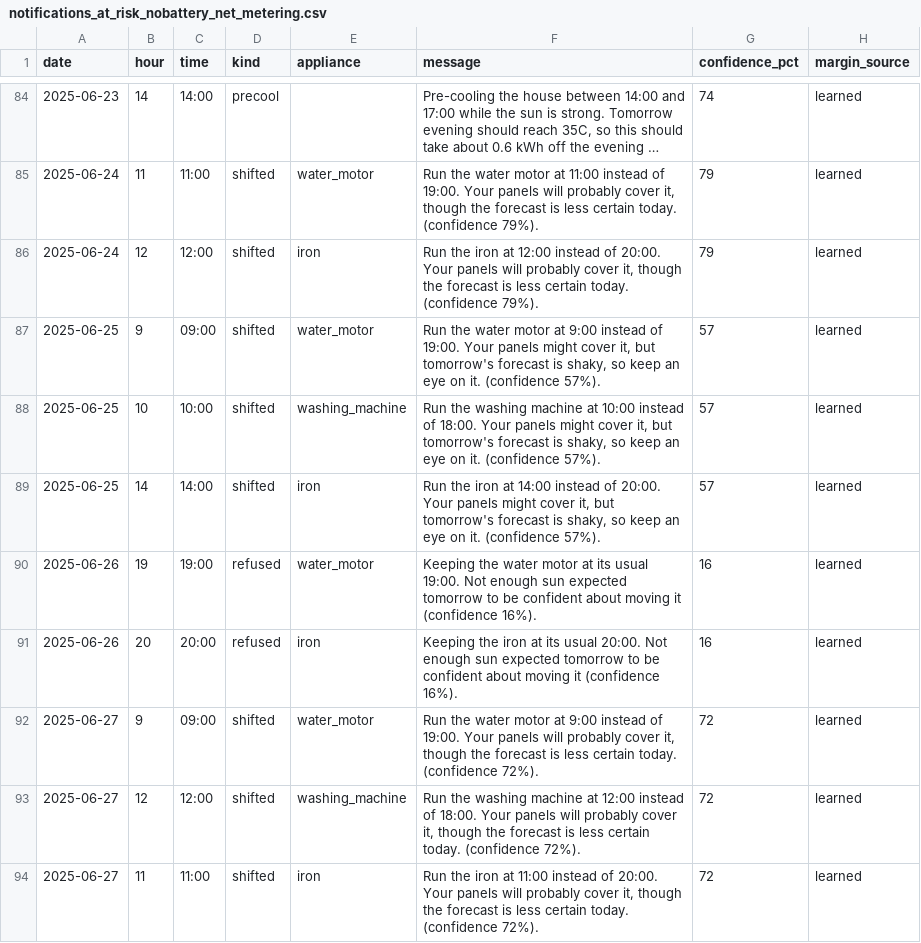
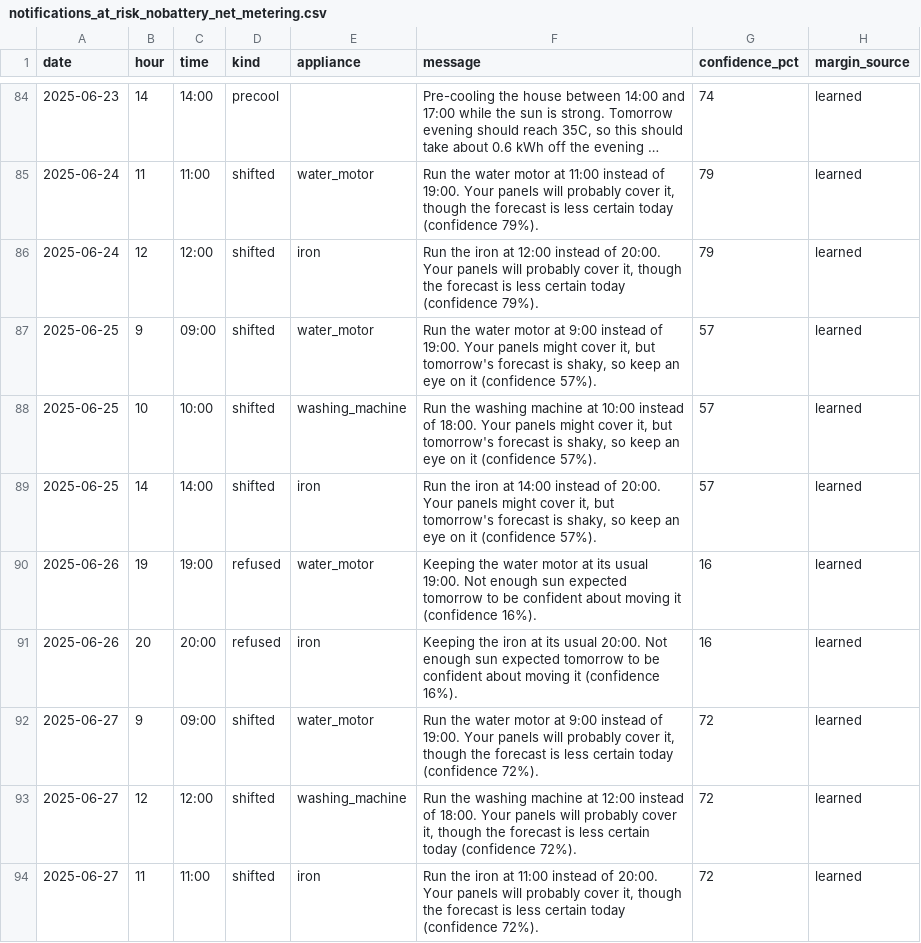
Before and after one commit to bismahjavedhussain/SolarHomeAgent, a CSV file: results/notifications_at_risk_nobattery_net_metering.csv, drawn as a sheet; only a part is shown, gaps mark what is left out; long unchanged cells end in …; the diff covers the shown part only; the diff names each change by its address in the sheet, - before the commit and + after, or states it on an @@ line.

```diff
--- a/results/notifications_at_risk_nobattery_net_metering.csv
+++ b/results/notifications_at_risk_nobattery_net_metering.csv
-F85 (message): …less certain today. (confidence 79%).
+F85 (message): …less certain today (confidence 79%).
-F86 (message): …less certain today. (confidence 79%).
+F86 (message): …less certain today (confidence 79%).
-F87 (message): …eye on it. (confidence 57%).
+F87 (message): …eye on it (confidence 57%).
-F88 (message): …eye on it. (confidence 57%).
+F88 (message): …eye on it (confidence 57%).
-F89 (message): …eye on it. (confidence 57%).
+F89 (message): …eye on it (confidence 57%).
-F92 (message): …less certain today. (confidence 72%).
+F92 (message): …less certain today (confidence 72%).
-F93 (message): …less certain today. (confidence 72%).
+F93 (message): …less certain today (confidence 72%).
-F94 (message): …less certain today. (confidence 72%).
+F94 (message): …less certain today (confidence 72%).
```
Also changed, not shown: 67 edited cells elsewhere in this file, results/notifications_at_risk_battery_net_billing.csv, results/notifications_at_risk_battery_net_metering.csv, 17 other files.
